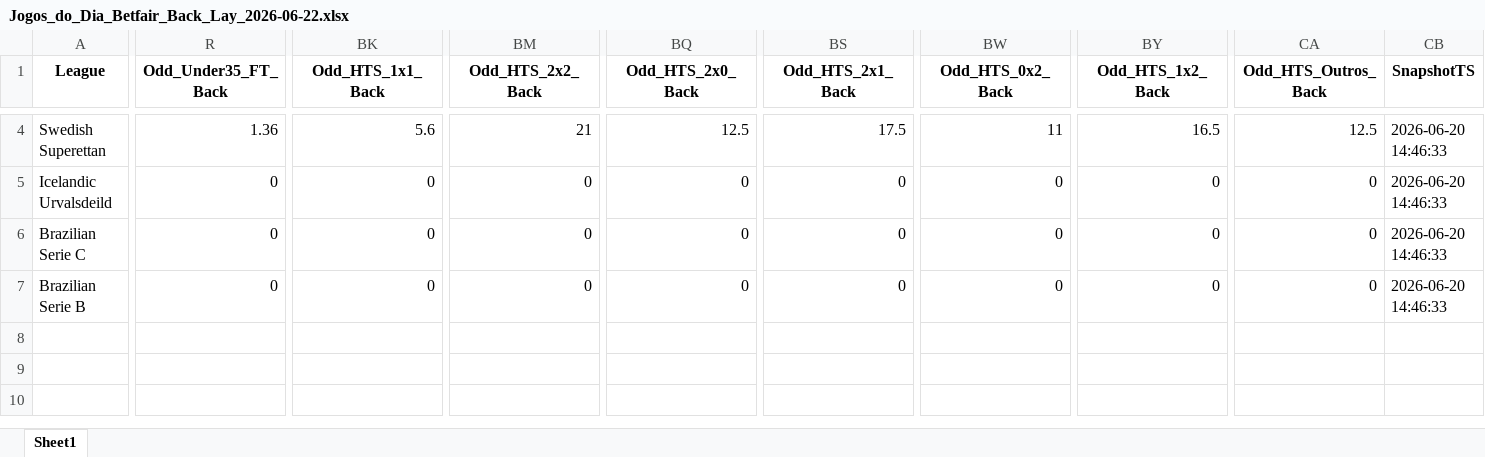
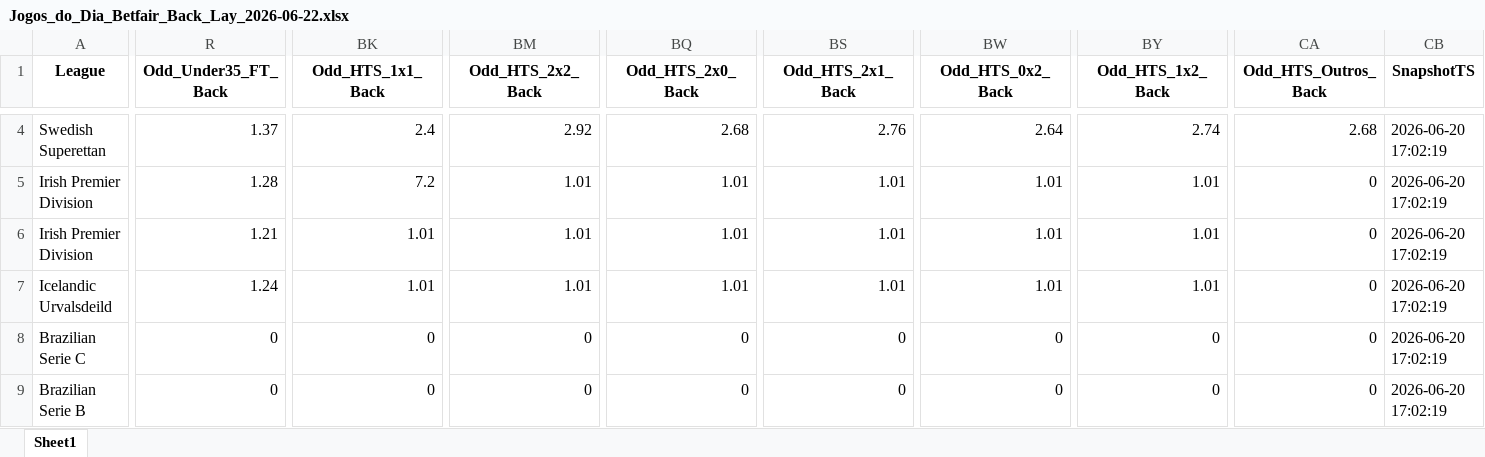
Before and after one commit to mtprado88/jogos_betfair, an Excel workbook: Jogos_do_Dia_Betfair_Back_Lay_2026-06-22.xlsx, sheet Sheet1, drawn as a sheet; only a part is shown, gaps mark what is left out; values as stored, in another font and other column widths than the file's, no borders; removed rows and columns are numbered as before the commit, all else as after; rows hold the shown columns only; the diff covers the shown part only; the diff names each change by its address in the sheet, - before the commit and + after, or states it on an @@ line.

```diff
--- a/Jogos_do_Dia_Betfair_Back_Lay_2026-06-22.xlsx (sheet Sheet1)
+++ b/Jogos_do_Dia_Betfair_Back_Lay_2026-06-22.xlsx (sheet Sheet1)
-R4 (Odd_Under35_FT_Back): 1.36
+R4 (Odd_Under35_FT_Back): 1.37
-BK4 (Odd_HTS_1x1_Back): 5.6
+BK4 (Odd_HTS_1x1_Back): 2.4
-BM4 (Odd_HTS_2x2_Back): 21
+BM4 (Odd_HTS_2x2_Back): 2.92
-BQ4 (Odd_HTS_2x0_Back): 12.5
+BQ4 (Odd_HTS_2x0_Back): 2.68
-BS4 (Odd_HTS_2x1_Back): 17.5
+BS4 (Odd_HTS_2x1_Back): 2.76
-BW4 (Odd_HTS_0x2_Back): 11
+BW4 (Odd_HTS_0x2_Back): 2.64
-BY4 (Odd_HTS_1x2_Back): 16.5
+BY4 (Odd_HTS_1x2_Back): 2.74
-CA4 (Odd_HTS_Outros_Back): 12.5
+CA4 (Odd_HTS_Outros_Back): 2.68
-CB4 (SnapshotTS): 2026-06-20 14:46:33
+CB4 (SnapshotTS): 2026-06-20 17:02:19
-row 5: Icelandic Urvalsdeild | 0 | 0 | 0 | 0 | 0 | 0 | 0 | 0 | 2026-06-20 14:46:33
+row 5: Irish Premier Division | 1.28 | 7.2 | 1.01 | 1.01 | 1.01 | 1.01 | 1.01 | 0 | 2026-06-20 17:02:19
+row 6: Irish Premier Division | 1.21 | 1.01 | 1.01 | 1.01 | 1.01 | 1.01 | 1.01 | 0 | 2026-06-20 17:02:19
+row 7: Icelandic Urvalsdeild | 1.24 | 1.01 | 1.01 | 1.01 | 1.01 | 1.01 | 1.01 | 0 | 2026-06-20 17:02:19
-CB8:CB9 (SnapshotTS): 2026-06-20 14:46:33
+CB8:CB9 (SnapshotTS): 2026-06-20 17:02:19
```
Also changed, not shown: 41 edited cells elsewhere in this sheet.
